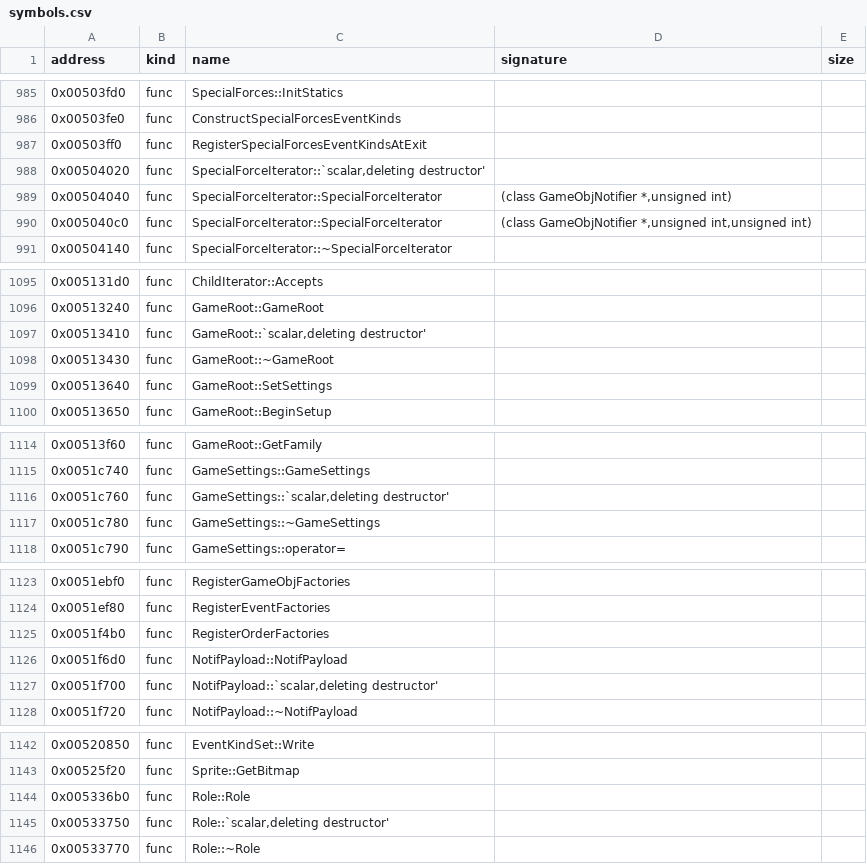
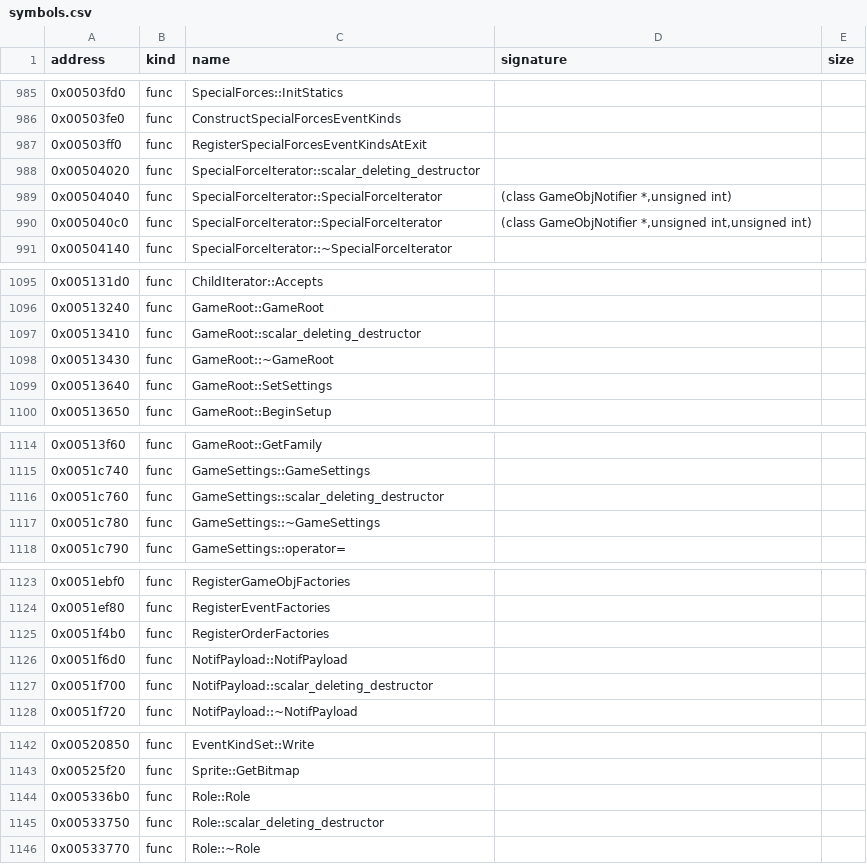
Before and after one commit to bicyclespokesperson/rebellion_modernized, a CSV file: symbols/symbols.csv, drawn as a sheet; only a part is shown, gaps mark what is left out; the diff covers the shown part only.

```diff
--- a/symbols/symbols.csv
+++ b/symbols/symbols.csv
@@ -987,3 +987,3 @@ address,kind,name,signature,size
 0x00503ff0,func,RegisterSpecialForcesEventKindsAtExit,,
-0x00504020,func,"SpecialForceIterator::`scalar,deleting destructor'",,
+0x00504020,func,SpecialForceIterator::scalar_deleting_destructor,,
 0x00504040,func,SpecialForceIterator::SpecialForceIterator,"(class GameObjNotifier *,unsigned int)",
@@ -1096,3 +1096,3 @@ address,kind,name,signature,size
 0x00513240,func,GameRoot::GameRoot,,
-0x00513410,func,"GameRoot::`scalar,deleting destructor'",,
+0x00513410,func,GameRoot::scalar_deleting_destructor,,
 0x00513430,func,GameRoot::~GameRoot,,
@@ -1115,3 +1115,3 @@ address,kind,name,signature,size
 0x0051c740,func,GameSettings::GameSettings,,
-0x0051c760,func,"GameSettings::`scalar,deleting destructor'",,
+0x0051c760,func,GameSettings::scalar_deleting_destructor,,
 0x0051c780,func,GameSettings::~GameSettings,,
@@ -1126,3 +1126,3 @@ address,kind,name,signature,size
 0x0051f6d0,func,NotifPayload::NotifPayload,,
-0x0051f700,func,"NotifPayload::`scalar,deleting destructor'",,
+0x0051f700,func,NotifPayload::scalar_deleting_destructor,,
 0x0051f720,func,NotifPayload::~NotifPayload,,
@@ -1144,3 +1144,3 @@ address,kind,name,signature,size
 0x005336b0,func,Role::Role,,
-0x00533750,func,"Role::`scalar,deleting destructor'",,
+0x00533750,func,Role::scalar_deleting_destructor,,
 0x00533770,func,Role::~Role,,
```
Also changed, not shown: 12 edited cells elsewhere in this file, 2 other files.
